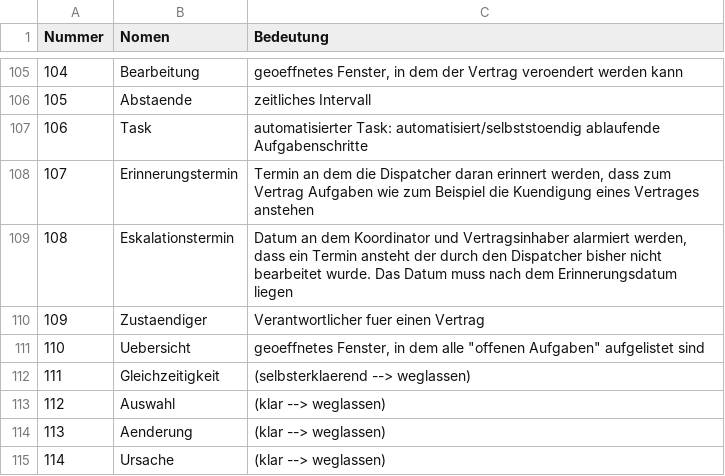
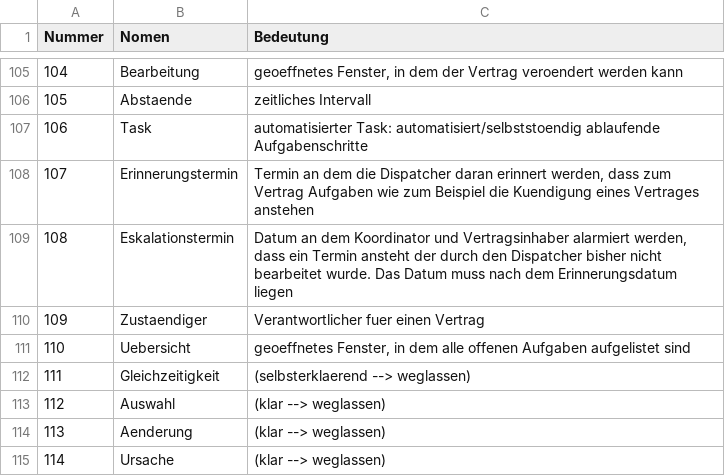
Before and after one commit to RevanTB/SoPro, a CSV file: SoPro_DataDictionary.csv, drawn as a sheet; only a part is shown, gaps mark what is left out; the diff names each change by its address in the sheet, - before the commit and + after, or states it on an @@ line.

Commit message:
Update SoPro_DataDictionary.csv
- removed quotation marks

```diff
--- a/SoPro_DataDictionary.csv
+++ b/SoPro_DataDictionary.csv
-C111 (Bedeutung): …dem alle "offenen Aufgaben" aufgelistet sind
+C111 (Bedeutung): …dem alle offenen Aufgaben aufgelistet sind
```
